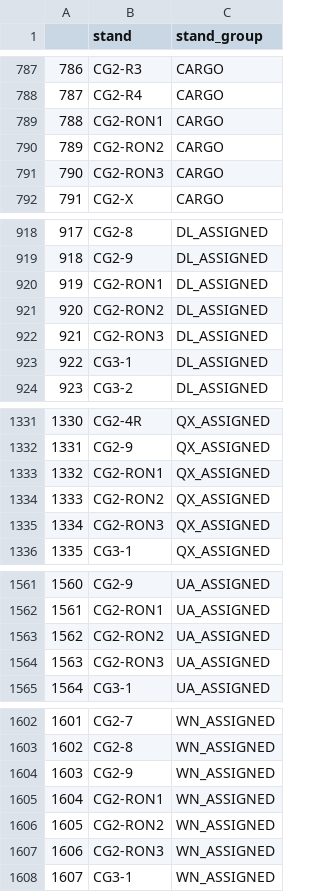
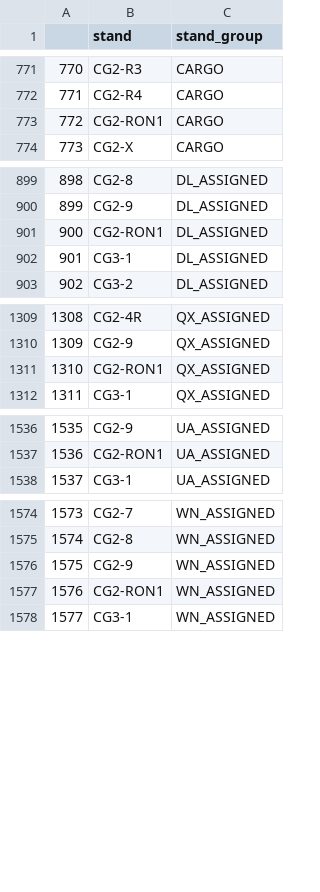
Before and after one commit to SEA-SteinbergW/sea_stands, a CSV file: StandGroup.csv, drawn as a sheet; only a part is shown, gaps mark what is left out; the diff covers the shown part only; the diff names each change by its address in the sheet, - before the commit and + after, or states it on an @@ line.

```diff
--- a/StandGroup.csv
+++ b/StandGroup.csv
@@ column A renumbered from row 11 down @@
-row 790: 789 | CG2-RON2 | CARGO
-row 791: 790 | CG2-RON3 | CARGO
-row 921: 920 | CG2-RON2 | DL_ASSIGNED
-row 922: 921 | CG2-RON3 | DL_ASSIGNED
-row 1334: 1333 | CG2-RON2 | QX_ASSIGNED
-row 1335: 1334 | CG2-RON3 | QX_ASSIGNED
-row 1563: 1562 | CG2-RON2 | UA_ASSIGNED
-row 1564: 1563 | CG2-RON3 | UA_ASSIGNED
-row 1606: 1605 | CG2-RON2 | WN_ASSIGNED
-row 1607: 1606 | CG2-RON3 | WN_ASSIGNED
```
Also changed, not shown: 20 removed rows elsewhere in this file, StandGroup_Filtered.csv, 4 other files.
